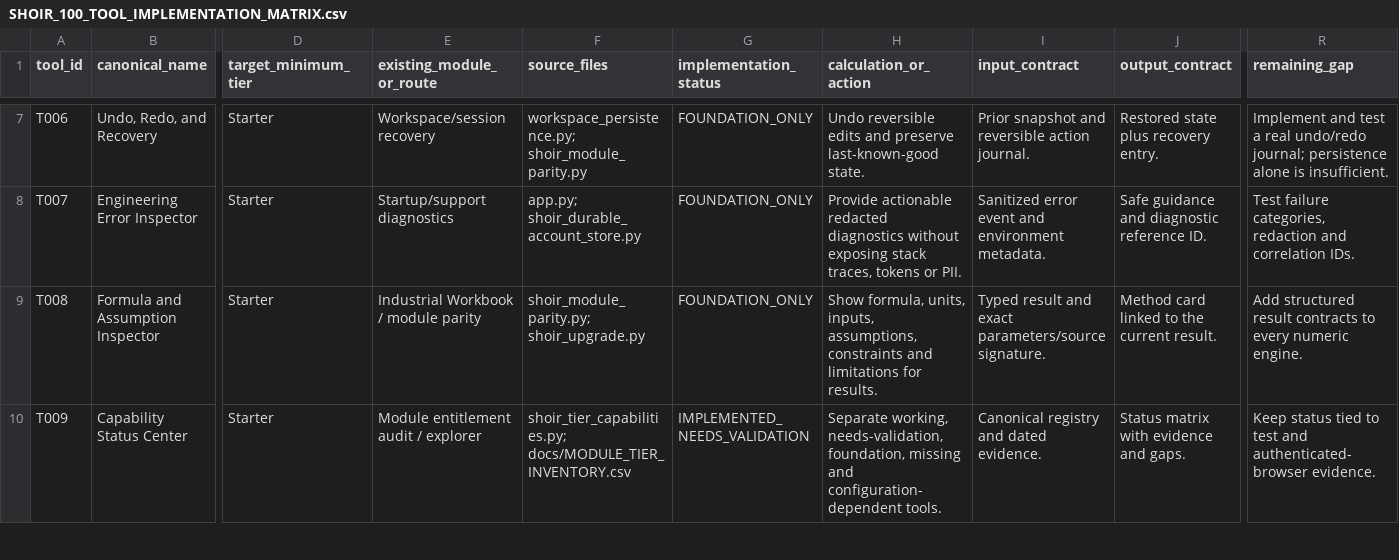
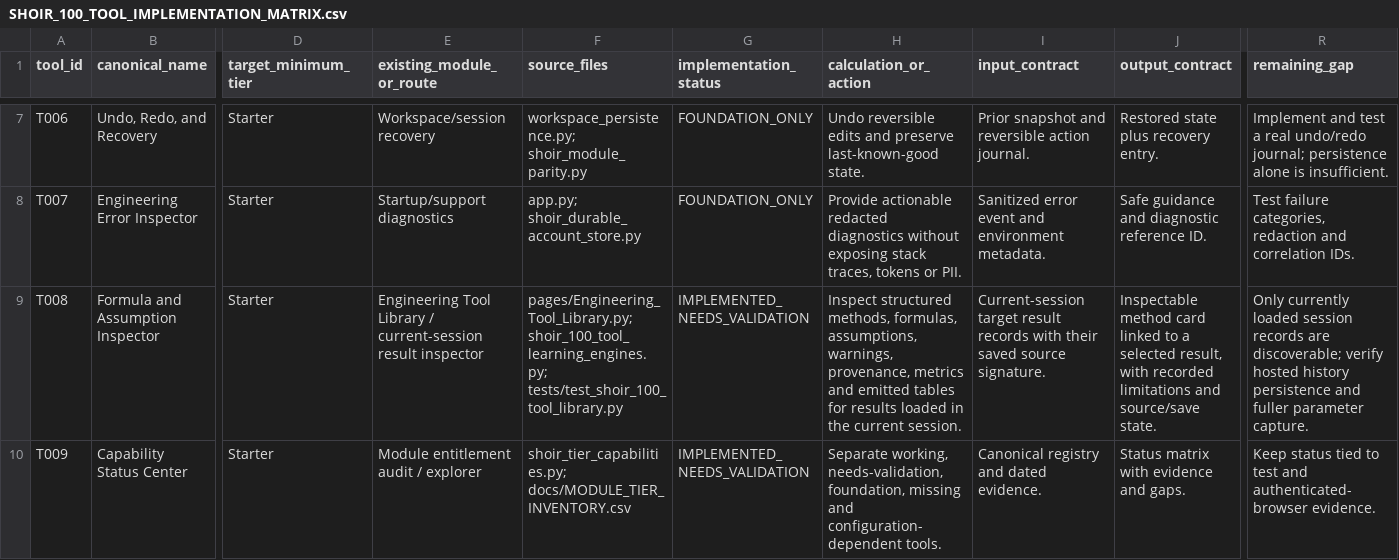
Before and after one commit to MSJ1708/shoir-ie, a CSV file: docs/SHOIR_100_TOOL_IMPLEMENTATION_MATRIX.csv, drawn as a sheet; only a part is shown, gaps mark what is left out; the diff covers the shown part only; the diff names each change by its address in the sheet, - before the commit and + after, or states it on an @@ line.

Commit message:
Sync target matrix after implementing guidance and learning tools

```diff
--- a/docs/SHOIR_100_TOOL_IMPLEMENTATION_MATRIX.csv
+++ b/docs/SHOIR_100_TOOL_IMPLEMENTATION_MATRIX.csv
-E9 (existing_module_or_route): Industrial Workbook / module parity
+E9 (existing_module_or_route): Engineering Tool Library / current-session result inspector
-F9 (source_files): shoir_module_parity.py; shoir_upgrade.py
+F9 (source_files): pages/Engineering_Tool_Library.py; shoir_100_tool_learning_engines.py; tests/test_shoir_100_tool_library.py
-G9 (implementation_status): FOUNDATION_ONLY
+G9 (implementation_status): IMPLEMENTED_NEEDS_VALIDATION
-H9 (calculation_or_action): Show formula, units, inputs, assumptions, constraints and limitations for results.
+H9 (calculation_or_action): Inspect structured methods, formulas, assumptions, warnings, provenance, metrics and emitted tables for results loaded in the current session.
-I9 (input_contract): Typed result and exact parameters/source signature.
+I9 (input_contract): Current-session target result records with their saved source signature.
-J9 (output_contract): Method card linked to the current result.
+J9 (output_contract): Inspectable method card linked to a selected result, with recorded limitations and source/save state.
-R9 (remaining_gap): Add structured result contracts to every numeric engine.
+R9 (remaining_gap): Only currently loaded session records are discoverable; verify hosted history persistence and fuller parameter capture.
```
Also changed, not shown: 21 edited cells elsewhere in this file.
